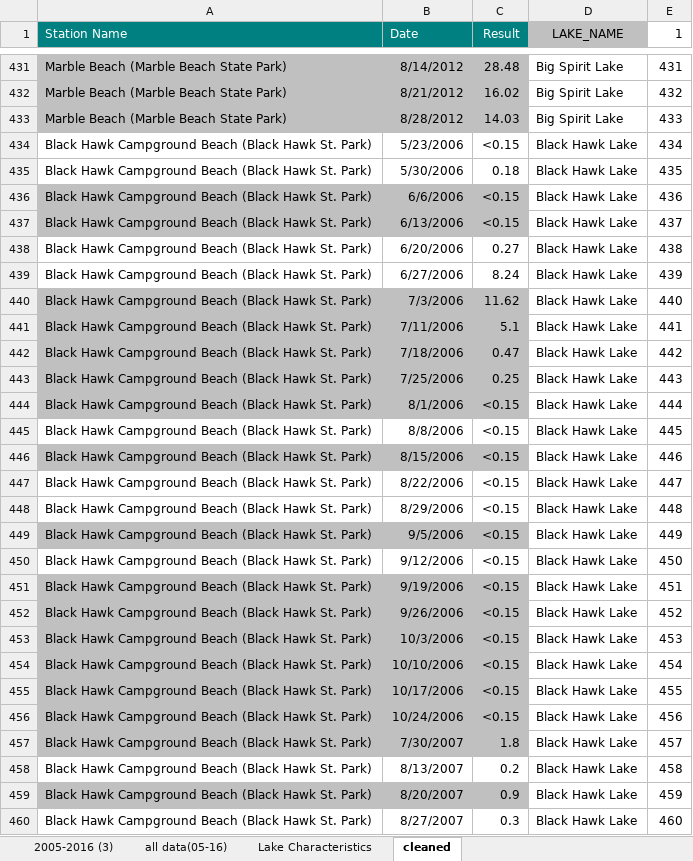
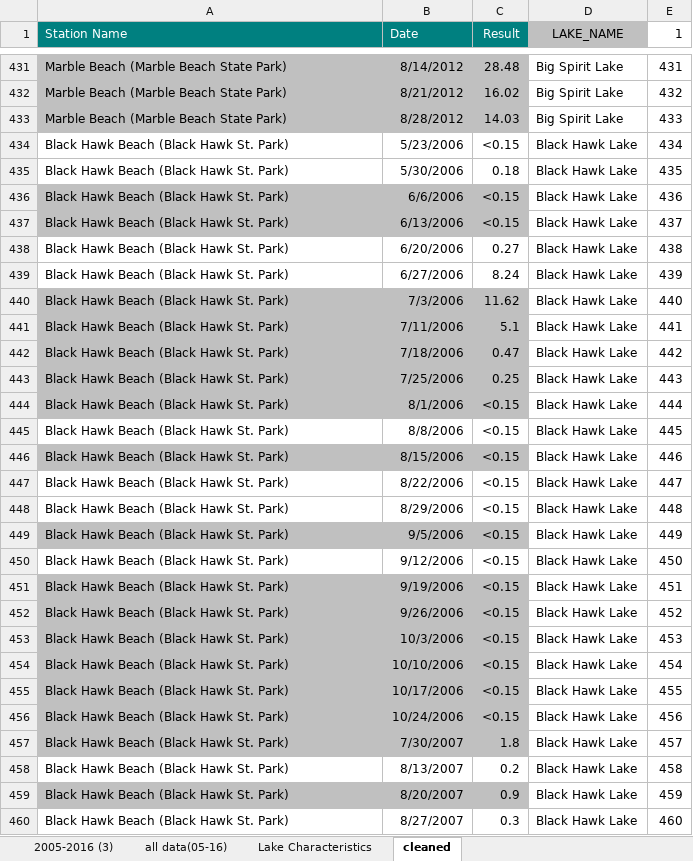
Before and after one commit to pommevilla/one_week_ahead, an Excel workbook: data/dnr_data/Microcystin2005-2016forEPA_all.xlsx, sheet cleaned, drawn as a sheet; only a part is shown, gaps mark what is left out; values as stored, in another font and other column widths than the file's, no borders; conditional formats not drawn; the diff covers the shown part only; the diff names each change by its address in the sheet, - before the commit and + after, or states it on an @@ line.

```diff
--- a/data/dnr_data/Microcystin2005-2016forEPA_all.xlsx (sheet cleaned)
+++ b/data/dnr_data/Microcystin2005-2016forEPA_all.xlsx (sheet cleaned)
-A434:A460 (Station Name): Black Hawk Campground Beach (Black Hawk St. Park)
+A434:A460 (Station Name): Black Hawk Beach (Black Hawk St. Park)
```
Also changed, not shown: 151 edited cells elsewhere in this sheet, 6 other files.
